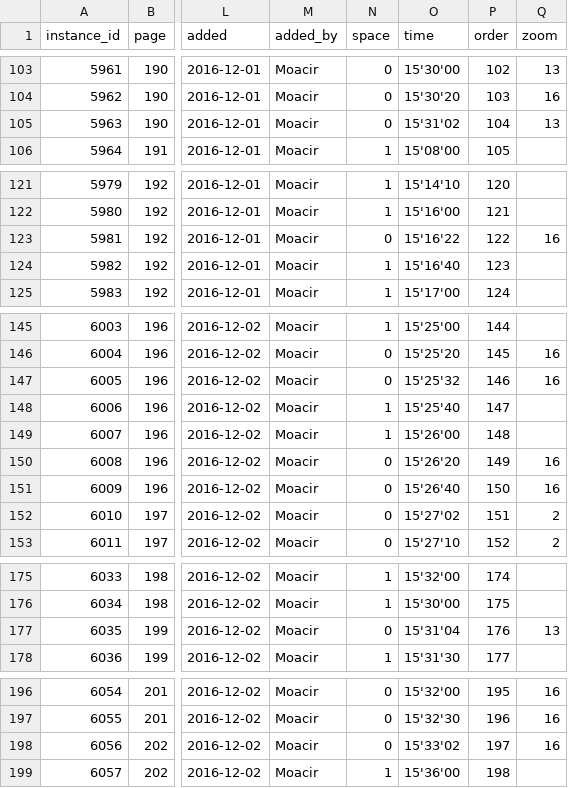
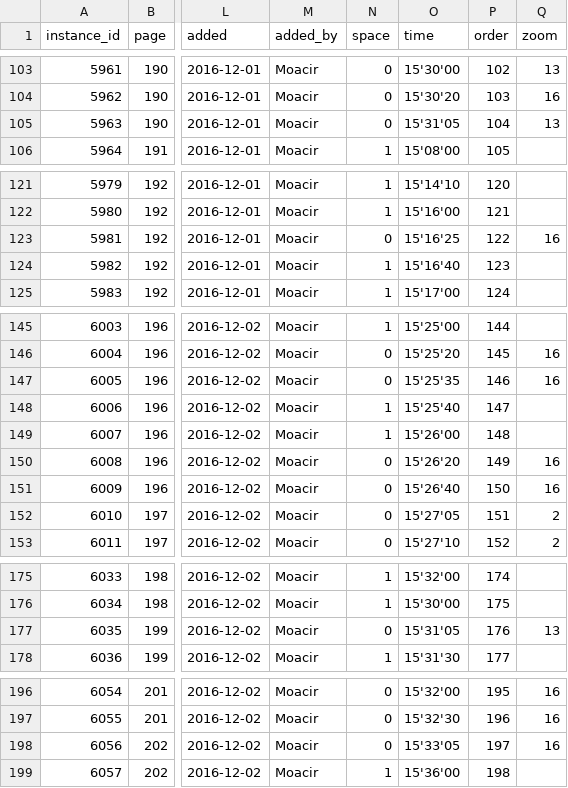
Before and after one commit to muziejus/wandering-rocks, a CSV file: data/instances.csv, drawn as a sheet; only a part is shown, gaps mark what is left out; the diff covers the shown part only; the diff names each change by its address in the sheet, - before the commit and + after, or states it on an @@ line.

Commit message:
Make all times divisible by five seconds.

```diff
--- a/data/instances.csv
+++ b/data/instances.csv
-O105 (time): 15'31'02
+O105 (time): 15'31'05
-O123 (time): 15'16'22
+O123 (time): 15'16'25
-O147 (time): 15'25'32
+O147 (time): 15'25'35
-O152 (time): 15'27'02
+O152 (time): 15'27'05
-O177 (time): 15'31'04
+O177 (time): 15'31'05
-O198 (time): 15'33'02
+O198 (time): 15'33'05
```
Also changed, not shown: 9 edited cells elsewhere in this file.
